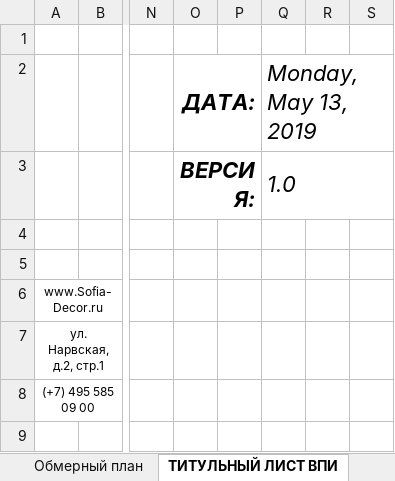
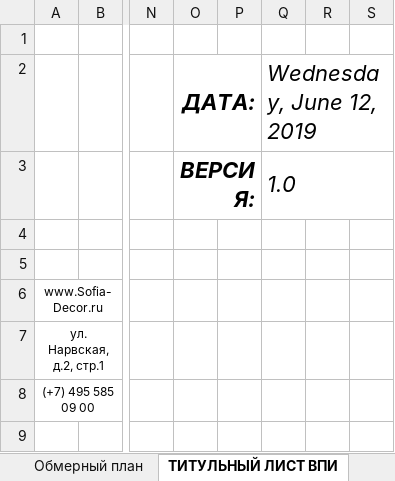
Before and after one commit to SergeyShishenko/test, an Excel workbook: dist/files/xls/shablon-alboma-dp.xlsx, sheet ТИТУЛЬНЫЙ ЛИСТ ВПИ, drawn as a sheet; only a part is shown, gaps mark what is left out; values as stored, in another font and other column widths than the file's, no borders; charts and pictures not drawn; the diff names each change by its address in the sheet, - before the commit and + after, or states it on an @@ line.

```diff
--- a/dist/files/xls/shablon-alboma-dp.xlsx (sheet ТИТУЛЬНЫЙ ЛИСТ ВПИ)
+++ b/dist/files/xls/shablon-alboma-dp.xlsx (sheet ТИТУЛЬНЫЙ ЛИСТ ВПИ)
-Q2: Monday, May 13, 2019
+Q2: Wednesday, June 12, 2019
```
Also changed, not shown: sheet Состав проекта, sheet ТИТУЛЬНЫЙ ЛИСТ ДП, other sheet tabs, charts or pictures.
